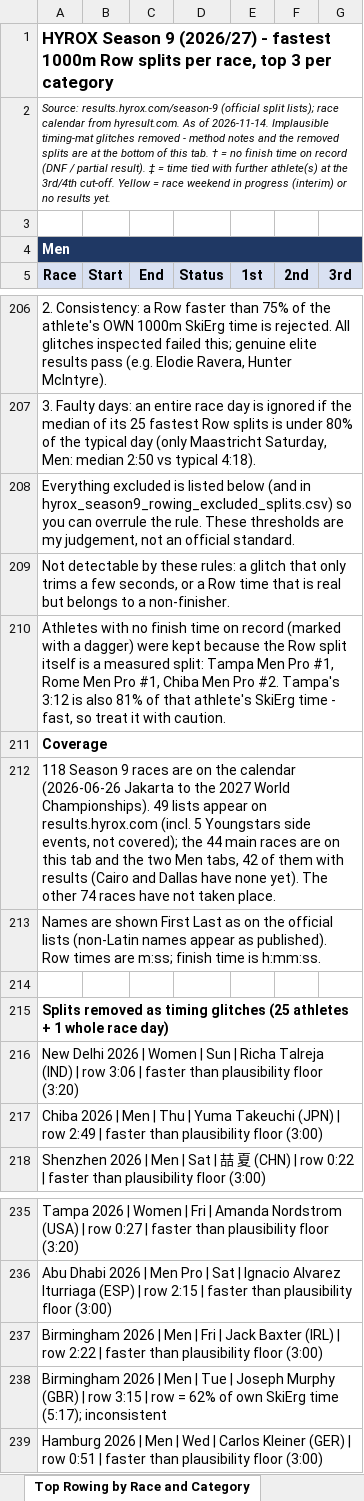
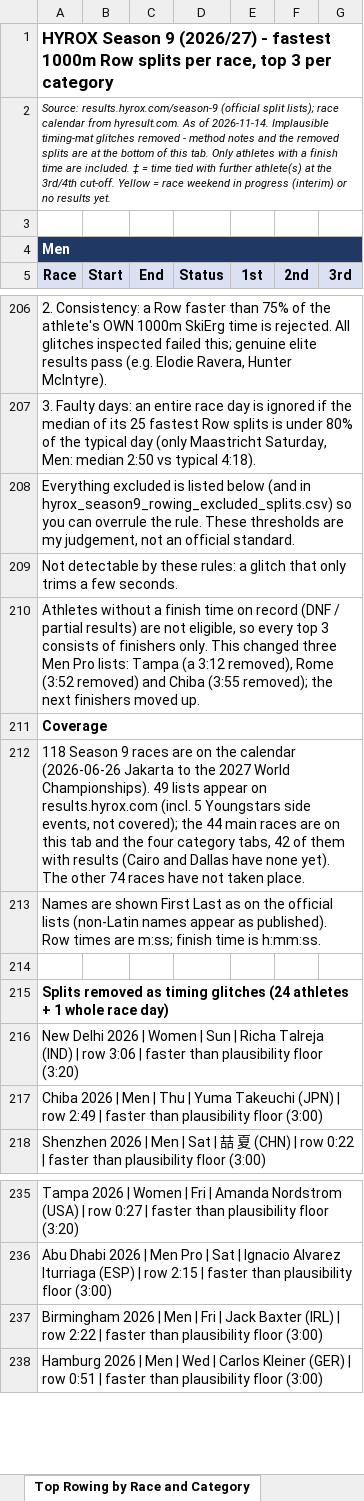
Before and after one commit to davids-agentic-git/hyrox-season9-rowing, an Excel workbook: data/hyrox_season9_rowing_top3.xlsx, sheet Top Rowing by Race and Category, drawn as a sheet; only a part is shown, gaps mark what is left out; values as stored, in another font and other column widths than the file's, no borders; removed rows and columns are numbered as before the commit, all else as after; the diff covers the shown part only; the diff names each change by its address in the sheet, - before the commit and + after, or states it on an @@ line.

```diff
--- a/data/hyrox_season9_rowing_top3.xlsx (sheet Top Rowing by Race and Category)
+++ b/data/hyrox_season9_rowing_top3.xlsx (sheet Top Rowing by Race and Category)
-A2: …this tab. † = no finish time on record (DNF / partial result). ‡ =…
+A2: …this tab. Only athletes with a finish time are included. ‡ =…
-A209: …a few seconds, or a Row time that is real but belongs to a non-finisher.
+A209: …a few seconds.
-A210: Athletes with no finish time on record (marked with a dagger) were kept because the Row split itself is a measured split: Tampa Men Pro #1, Rome Men Pro #1, Chiba Men Pro #2. Tampa's 3:12 is also 81% of that athlete's SkiErg time - fast, so treat it with caution.
+A210: Athletes without a finish time on record (DNF / partial results) are not eligible, so every top 3 consists of finishers only. This changed three Men Pro lists: Tampa (a 3:12 removed), Rome (3:52 removed) and Chiba (3:55 removed); the next finishers moved up.
-A212: …and the two Men tabs, 42…
+A212: …and the four category tabs, 42…
-A215: …timing glitches (25 athletes +…
+A215: …timing glitches (24 athletes +…
-row 238: Birmingham 2026 | Men | Tue | Joseph Murphy (GBR) | row 3:15 | row = 62% of own SkiErg time (5:17); inconsistent
```
Also changed, not shown: 4 added rows, 4 removed rows and 43 moved rows elsewhere in this sheet, sheet Top Rowing Women Pro, sheet Top Rowing Men Pro, other sheet tabs, 4 other files.
